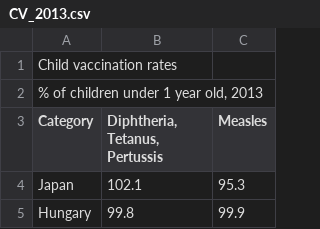
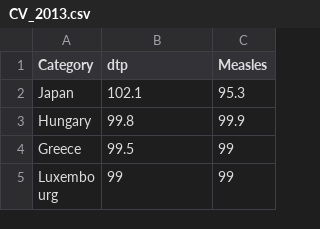
Before and after one commit to oatMilk223/COS30045-Data-Visualisation-Group-Project, a CSV file: DV_CSVs/Child Vaccination/CV_2013.csv, drawn as a sheet; only a part is shown; the shorter side is filled out with more unchanged rows.

```diff
--- a/DV_CSVs/Child Vaccination/CV_2013.csv
+++ b/DV_CSVs/Child Vaccination/CV_2013.csv
@@ -1,4 +1,2 @@
-"Child vaccination rates"
-"% of children under 1 year old, 2013"
-"Category","Diphtheria, Tetanus, Pertussis","Measles"
+"Category","dtp","Measles"
 "Japan",102.1,95.3
```
Also changed, not shown: DV_CSVs/Child Vaccination/CV_2010.csv, DV_CSVs/Child Vaccination/CV_2011.csv, 13 other files.
